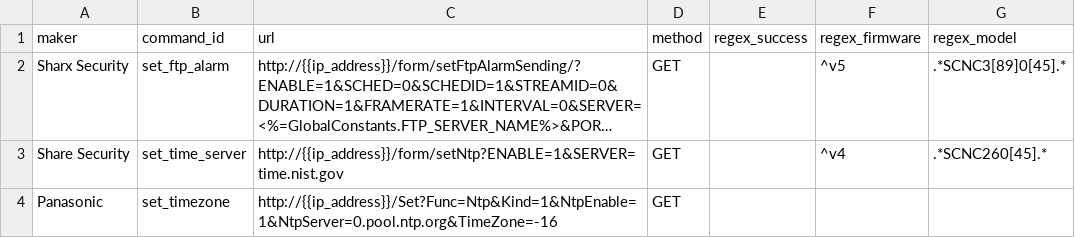
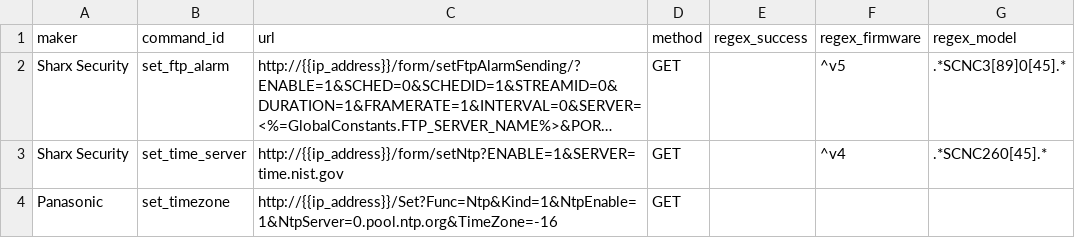
Before and after one commit to CamioCam/rtsp, a CSV file: configs.csv, drawn as a sheet; long unchanged cells end in …; the diff names each change by its address in the sheet, - before the commit and + after, or states it on an @@ line.

Commit message:
Update configs.csv

```diff
--- a/configs.csv
+++ b/configs.csv
-A3 (maker): Share Security
+A3 (maker): Sharx Security
```
